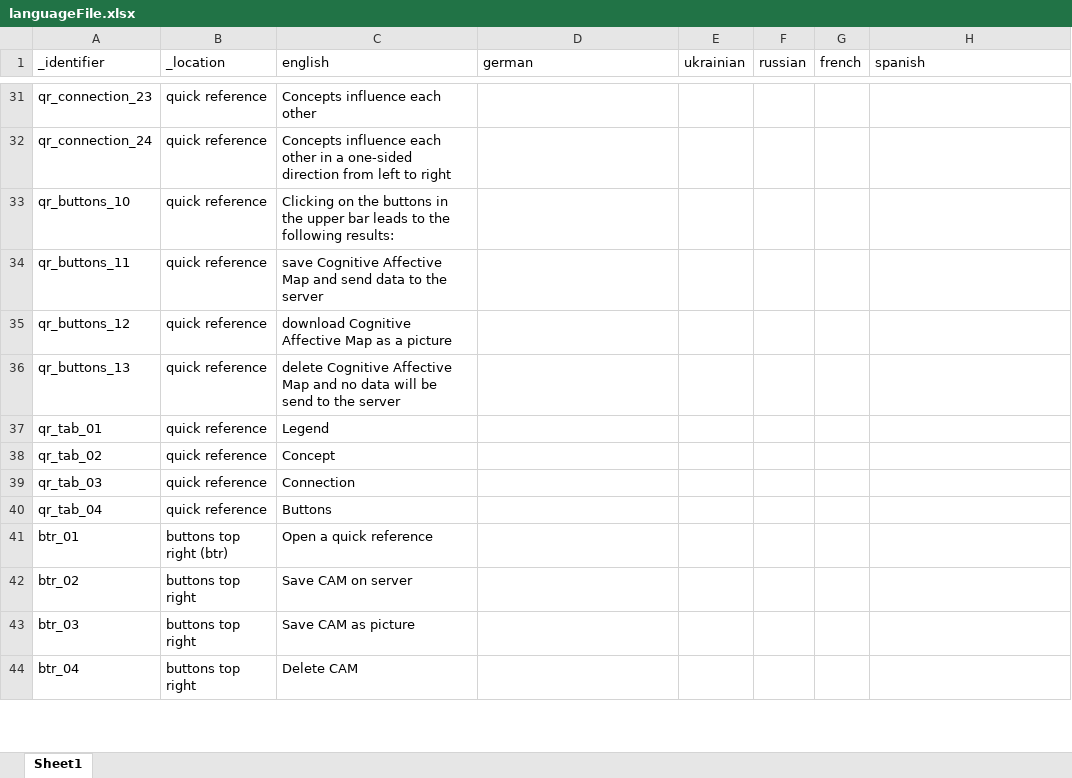
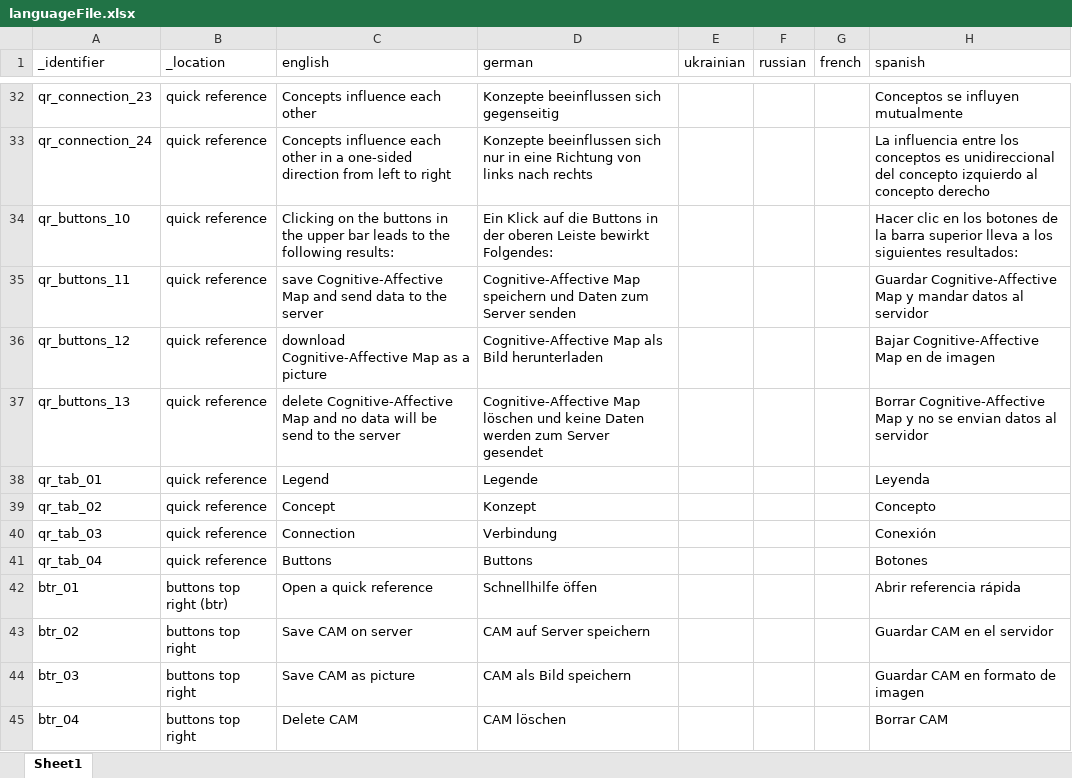
Before and after one commit to CAMgalaxy/CAMgalaxy.github.io, an Excel workbook: config/languageFile.xlsx, sheet Sheet1, drawn as a sheet; only a part is shown, gaps mark what is left out; values as stored, in another font and other column widths than the file's, no borders; addresses are those after the commit; the diff covers the shown part only; the diff names each change by its address in the sheet, - before the commit and + after, or states it on an @@ line.

```diff
--- a/config/languageFile.xlsx (sheet Sheet1)
+++ b/config/languageFile.xlsx (sheet Sheet1)
-D32 (german): (empty)
+D32 (german): Konzepte beeinflussen sich gegenseitig
-H32 (spanish): (empty)
+H32 (spanish): Conceptos se influyen mutualmente
-D33 (german): (empty)
+D33 (german): Konzepte beeinflussen sich nur in eine Richtung von links nach rechts
-H33 (spanish): (empty)
+H33 (spanish): La influencia entre los conceptos es unidireccional del concepto izquierdo al concepto derecho
-D34 (german): (empty)
+D34 (german): Ein Klick auf die Buttons in der oberen Leiste bewirkt Folgendes:
-H34 (spanish): (empty)
+H34 (spanish): Hacer clic en los botones de la barra superior lleva a los siguientes resultados:
-C35 (english): save Cognitive Affective Map and…
+C35 (english): save Cognitive-Affective Map and…
-D35 (german): (empty)
+D35 (german): Cognitive-Affective Map speichern und Daten zum Server senden
-H35 (spanish): (empty)
+H35 (spanish): Guardar Cognitive-Affective Map y mandar datos al servidor
-C36 (english): download Cognitive Affective Map as a picture
+C36 (english): download Cognitive-Affective Map as a picture
-D36 (german): (empty)
+D36 (german): Cognitive-Affective Map als Bild herunterladen
-H36 (spanish): (empty)
+H36 (spanish): Bajar Cognitive-Affective Map en de imagen
-C37 (english): delete Cognitive Affective Map and…
+C37 (english): delete Cognitive-Affective Map and…
-D37 (german): (empty)
+D37 (german): Cognitive-Affective Map löschen und keine Daten werden zum Server gesendet
-H37 (spanish): (empty)
+H37 (spanish): Borrar Cognitive-Affective Map y no se envian datos al servidor
-D38 (german): (empty)
+D38 (german): Legende
-H38 (spanish): (empty)
+H38 (spanish): Leyenda
-D39 (german): (empty)
+D39 (german): Konzept
-H39 (spanish): (empty)
+H39 (spanish): Concepto
-D40 (german): (empty)
+D40 (german): Verbindung
-H40 (spanish): (empty)
+H40 (spanish): Conexión
-D41 (german): (empty)
+D41 (german): Buttons
-H41 (spanish): (empty)
+H41 (spanish): Botones
-D42 (german): (empty)
+D42 (german): Schnellhilfe öffen
-H42 (spanish): (empty)
+H42 (spanish): Abrir referencia rápida
-D43 (german): (empty)
+D43 (german): CAM auf Server speichern
-H43 (spanish): (empty)
+H43 (spanish): Guardar CAM en el servidor
-D44 (german): (empty)
+D44 (german): CAM als Bild speichern
-H44 (spanish): (empty)
+H44 (spanish): Guardar CAM en formato de imagen
-D45 (german): (empty)
+D45 (german): CAM löschen
-H45 (spanish): (empty)
+H45 (spanish): Borrar CAM
```
Also changed, not shown: 6 added rows, 2 removed rows, 79 edited cells and cell formats elsewhere in this sheet, 14 other files.
